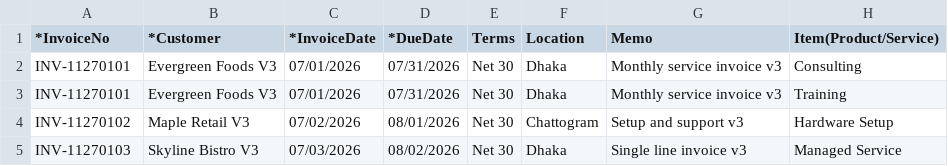
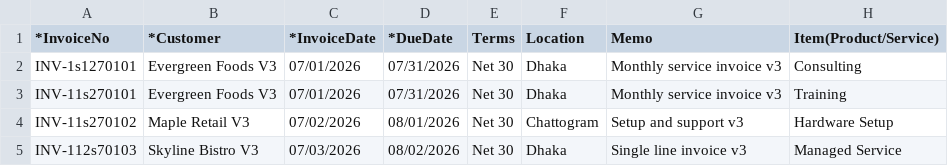
Before and after one commit to mhcybroot/quickbooks, a CSV file: resource/test-v3/01_invoice_valid_mixed_lines.csv, drawn as a sheet; only a part is shown; the diff names each change by its address in the sheet, - before the commit and + after, or states it on an @@ line.

```diff
--- a/resource/test-v3/01_invoice_valid_mixed_lines.csv
+++ b/resource/test-v3/01_invoice_valid_mixed_lines.csv
-A2 (*InvoiceNo): INV-11270101
+A2 (*InvoiceNo): INV-1s1270101
-A3 (*InvoiceNo): INV-11270101
+A3 (*InvoiceNo): INV-11s270101
-A4 (*InvoiceNo): INV-11270102
+A4 (*InvoiceNo): INV-11s270102
-A5 (*InvoiceNo): INV-11270103
+A5 (*InvoiceNo): INV-112s70103
```
Also changed, not shown: 17 other files.
